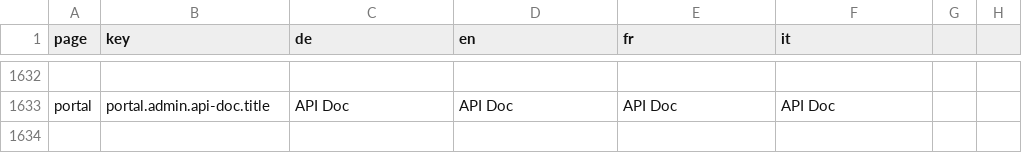
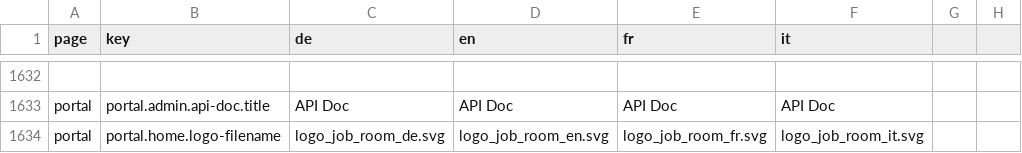
Before and after one commit to FeatureToggleStudy/alv-portal, a CSV file: alv-portal-ui/translations.csv, drawn as a sheet; only a part is shown, gaps mark what is left out; the diff names each change by its address in the sheet, - before the commit and + after, or states it on an @@ line.

Commit message:
DF-547 - i18nized logos

```diff
--- a/alv-portal-ui/translations.csv
+++ b/alv-portal-ui/translations.csv
+row 1634: portal | portal.home.logo-filename | logo_job_room_de.svg | logo_job_room_en.svg | logo_job_room_fr.svg | logo_job_room_it.svg
```
Also changed, not shown: 7 other files.
